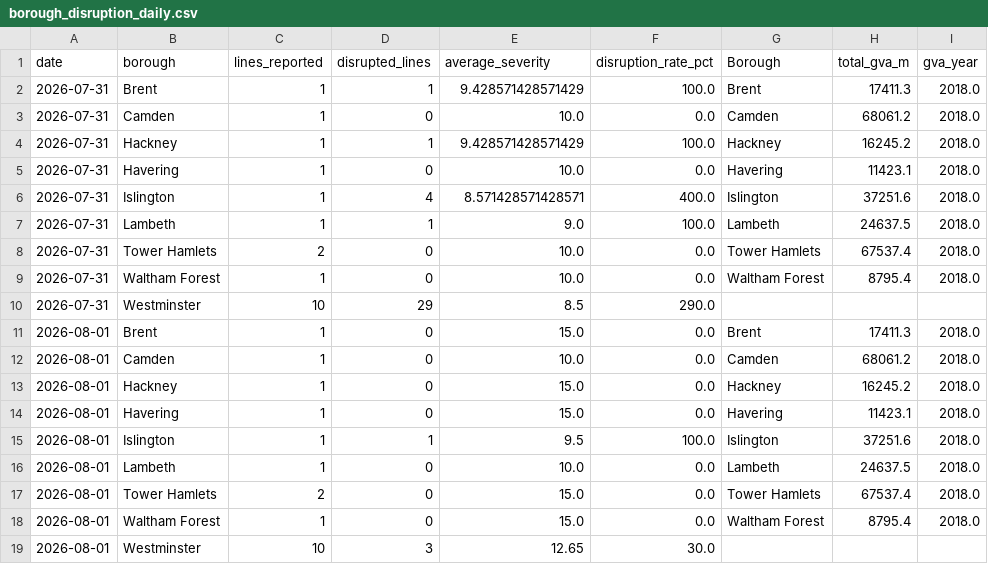
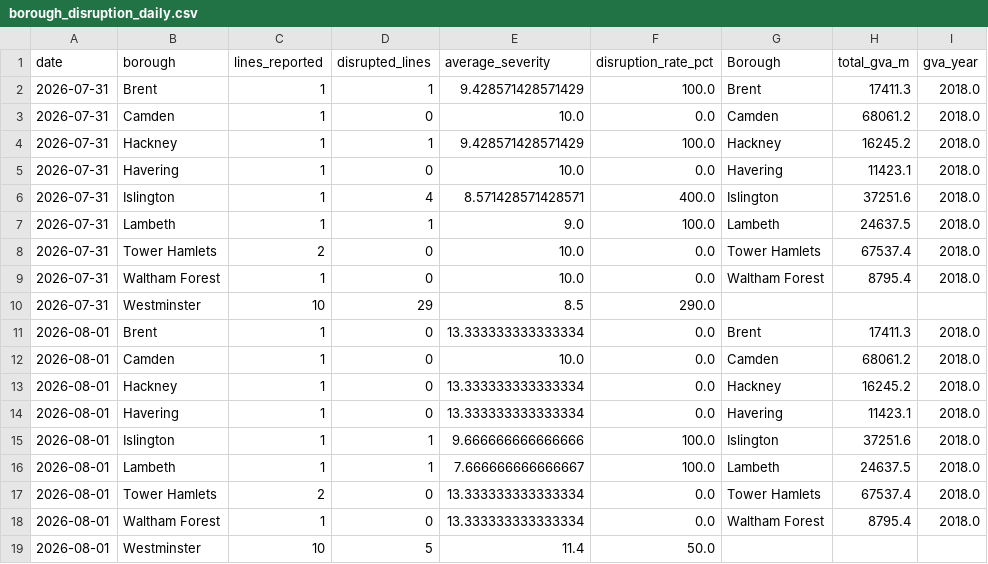
Before and after one commit to Aashleshaj/London_Transport_Reliability_and_Economic_Impact, a CSV file: data/borough_disruption_daily.csv, drawn as a sheet.

```diff
--- a/data/borough_disruption_daily.csv
+++ b/data/borough_disruption_daily.csv
@@ -10,10 +10,10 @@ date,borough,lines_reported,disrupted_lines,average_severity,disruption_rate_pct
 2026-07-31,Westminster,10,29,8.5,290.0,,,
-2026-08-01,Brent,1,0,15.0,0.0,Brent,17411.3,2018.0
+2026-08-01,Brent,1,0,13.333333333333334,0.0,Brent,17411.3,2018.0
 2026-08-01,Camden,1,0,10.0,0.0,Camden,68061.2,2018.0
-2026-08-01,Hackney,1,0,15.0,0.0,Hackney,16245.2,2018.0
-2026-08-01,Havering,1,0,15.0,0.0,Havering,11423.1,2018.0
-2026-08-01,Islington,1,1,9.5,100.0,Islington,37251.6,2018.0
-2026-08-01,Lambeth,1,0,10.0,0.0,Lambeth,24637.5,2018.0
-2026-08-01,Tower Hamlets,2,0,15.0,0.0,Tower Hamlets,67537.4,2018.0
-2026-08-01,Waltham Forest,1,0,15.0,0.0,Waltham Forest,8795.4,2018.0
-2026-08-01,Westminster,10,3,12.65,30.0,,,
+2026-08-01,Hackney,1,0,13.333333333333334,0.0,Hackney,16245.2,2018.0
+2026-08-01,Havering,1,0,13.333333333333334,0.0,Havering,11423.1,2018.0
+2026-08-01,Islington,1,1,9.666666666666666,100.0,Islington,37251.6,2018.0
+2026-08-01,Lambeth,1,1,7.666666666666667,100.0,Lambeth,24637.5,2018.0
+2026-08-01,Tower Hamlets,2,0,13.333333333333334,0.0,Tower Hamlets,67537.4,2018.0
+2026-08-01,Waltham Forest,1,0,13.333333333333334,0.0,Waltham Forest,8795.4,2018.0
+2026-08-01,Westminster,10,5,11.4,50.0,,,
```
Also changed, not shown: data/all_lines_combined.csv, data/all_lines_history_enriched.csv, 8 other files.
